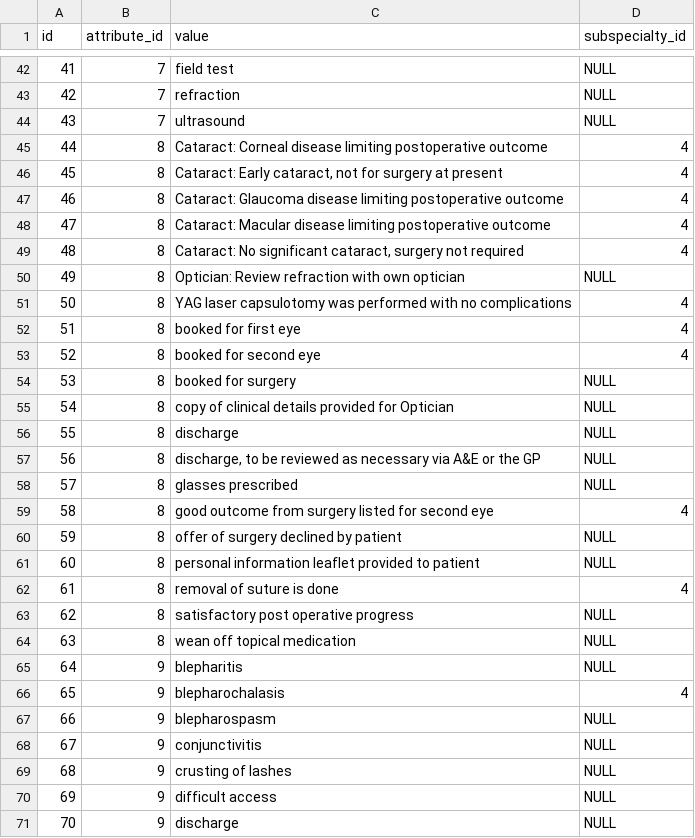
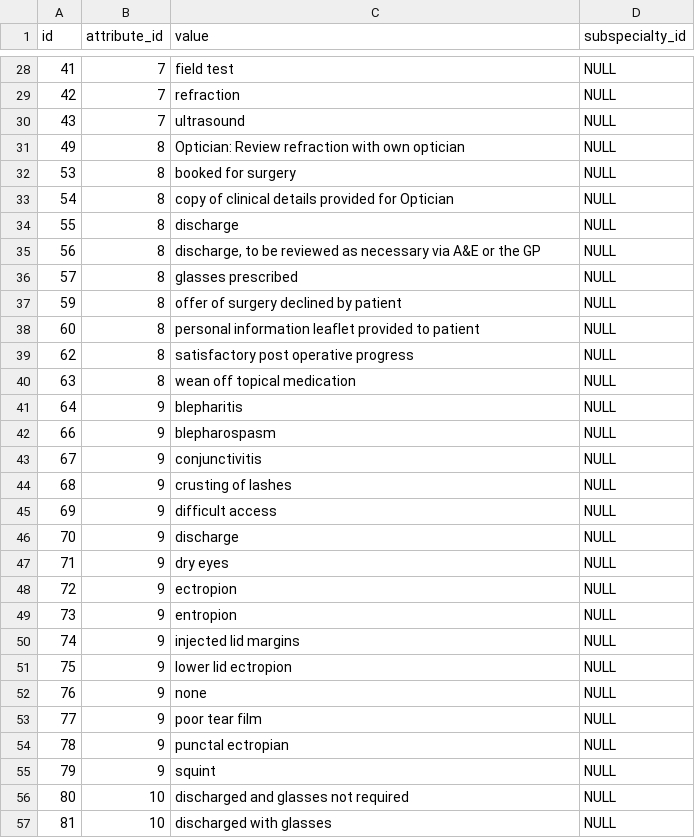
Before and after one commit to openeyes/OphCiExamination, a CSV file: migrations/data/m130327_085032_new_dropdown_values/01_ophciexamination_attribute_option.csv, drawn as a sheet; only a part is shown, gaps mark what is left out; the shorter side is filled out with more unchanged rows; the diff covers the shown part only; the diff names each change by its address in the sheet, - before the commit and + after, or states it on an @@ line.

```diff
--- a/migrations/data/m130327_085032_new_dropdown_values/01_ophciexamination_attribute_option.csv
+++ b/migrations/data/m130327_085032_new_dropdown_values/01_ophciexamination_attribute_option.csv
-row 45: 44 | 8 | Cataract: Corneal disease limiting postoperative outcome | 4
-row 46: 45 | 8 | Cataract: Early cataract, not for surgery at present | 4
-row 47: 46 | 8 | Cataract: Glaucoma disease limiting postoperative outcome | 4
-row 48: 47 | 8 | Cataract: Macular disease limiting postoperative outcome | 4
-row 49: 48 | 8 | Cataract: No significant cataract, surgery not required | 4
-row 51: 50 | 8 | YAG laser capsulotomy was performed with no complications | 4
-row 52: 51 | 8 | booked for first eye | 4
-row 53: 52 | 8 | booked for second eye | 4
-row 59: 58 | 8 | good outcome from surgery listed for second eye | 4
-row 62: 61 | 8 | removal of suture is done | 4
-row 66: 65 | 9 | blepharochalasis | 4
```
Also changed, not shown: 14 removed rows elsewhere in this file, migrations/data/m130117_150400_subspecialty_specific_attributes/01_ophciexamination_attribute_option.csv, 1 other file.
